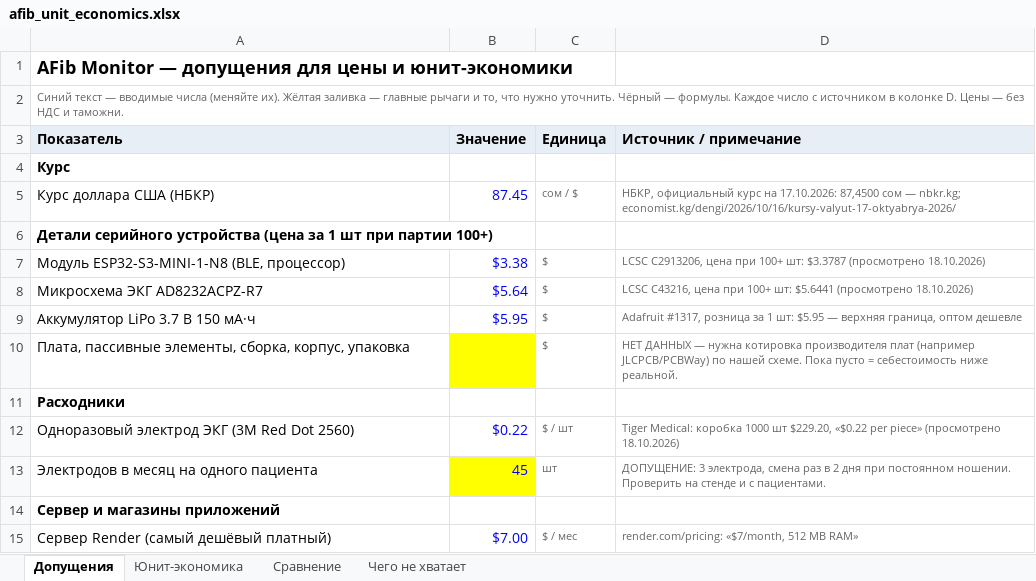
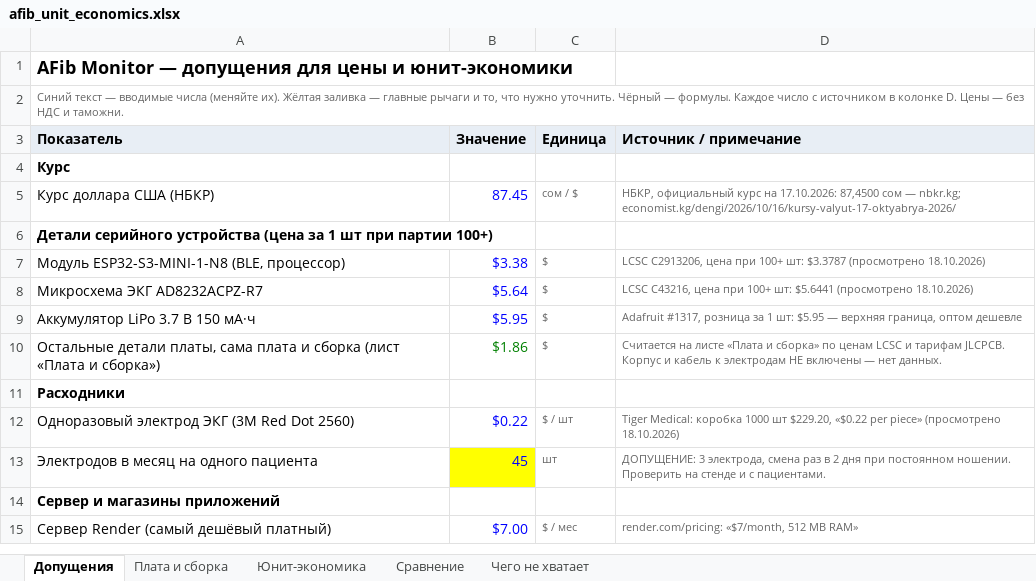
Before and after one commit to Asilovvv/afib-monitor, an Excel workbook: business/afib_unit_economics.xlsx, sheet Допущения, drawn as a sheet; only a part is shown; values as stored, in another font and other column widths than the file's, no borders; removed rows and columns are numbered as before the commit, all else as after; the diff names each change by its address in the sheet, - before the commit and + after, or states it on an @@ line.

Commit message:
Business: board, small parts and JLCPCB assembly priced from published LCSC/JLCPCB rates; device without enclosure ~ $16.8

```diff
--- a/business/afib_unit_economics.xlsx (sheet Допущения)
+++ b/business/afib_unit_economics.xlsx (sheet Допущения)
+sheet tab: Плата и сборка
-row 10: Плата, пассивные элементы, сборка, корпус, упаковка |  | $ | НЕТ ДАННЫХ — нужна котировка производителя плат (например JLCPCB/PCBWay) по нашей схеме. Пока пусто = себестоимость ниже реальной.
+row 10: Остальные детали платы, сама плата и сборка (лист «Плата и сборка») | $1.86 | $ | Считается на листе «Плата и сборка» по ценам LCSC и тарифам JLCPCB. Корпус и кабель к электродам НЕ включены — нет данных.
```
Also changed, not shown: sheet Юнит-экономика, sheet Чего не хватает.
